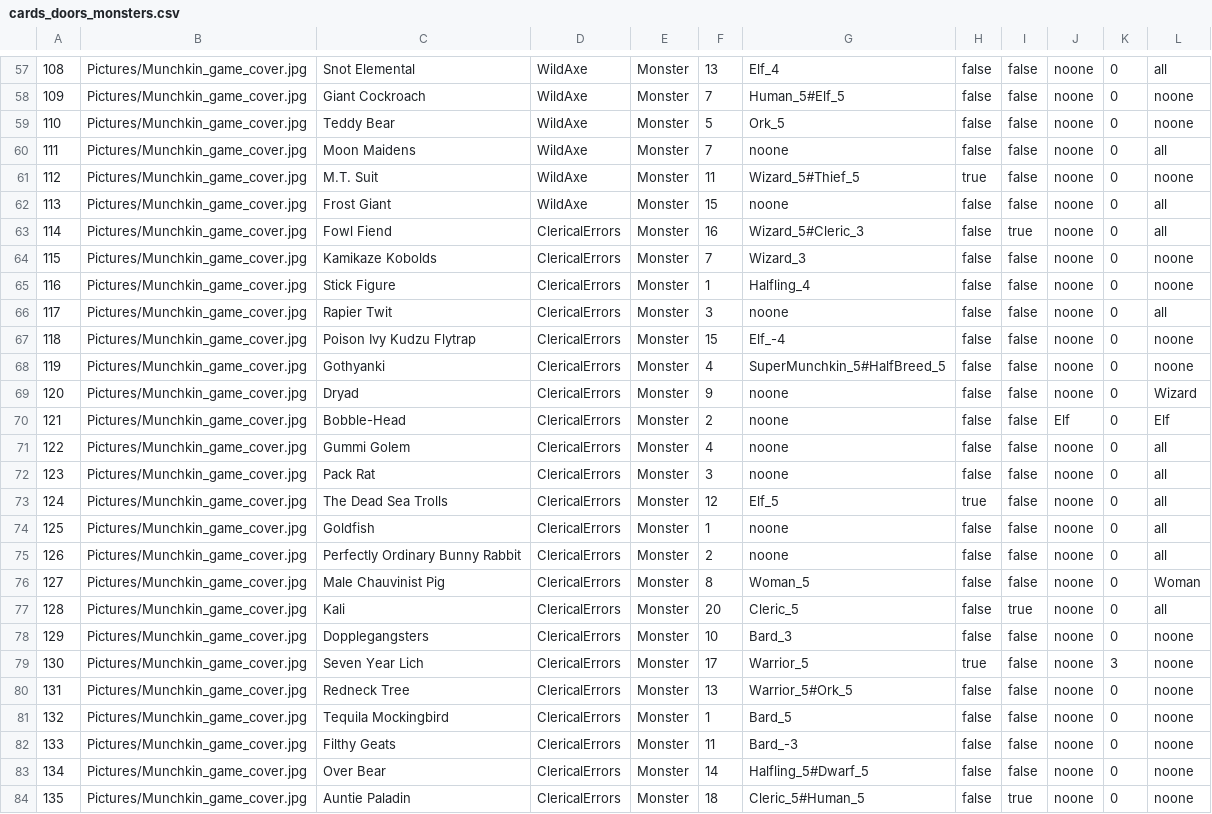
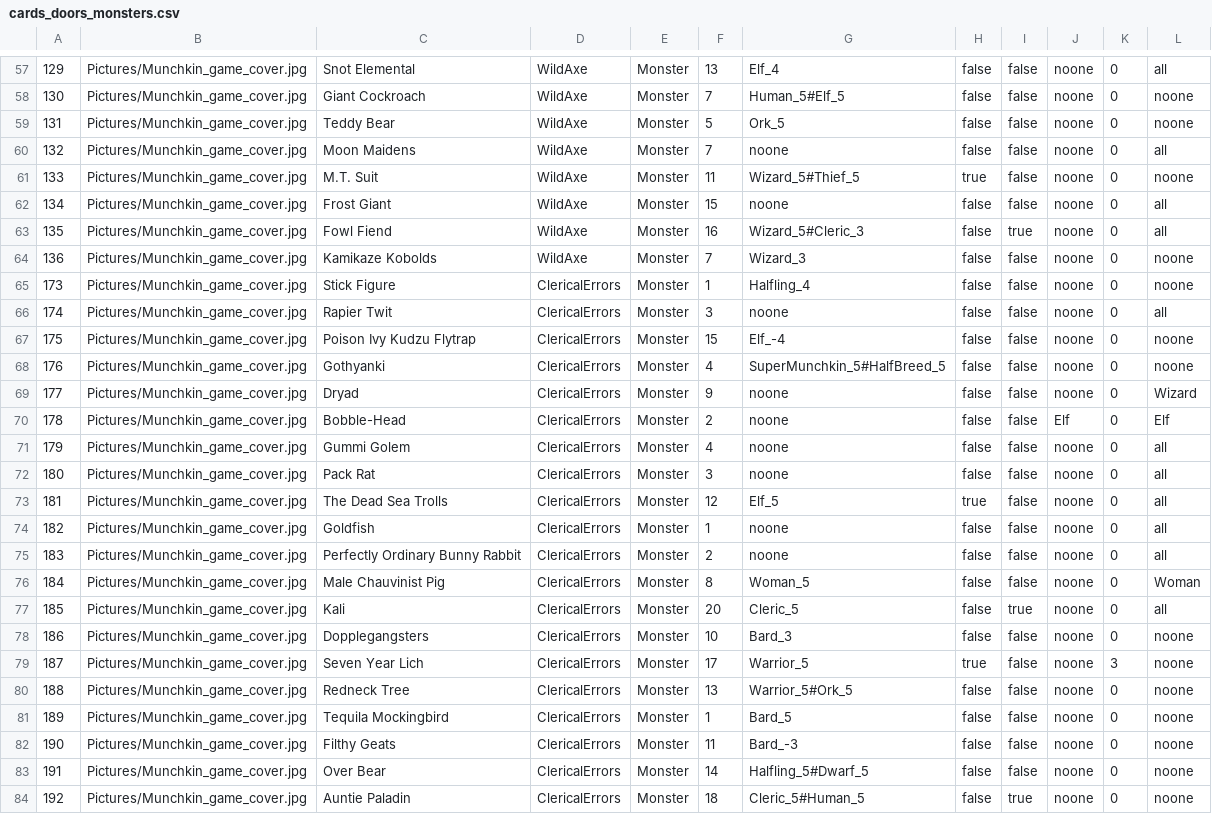
Before and after one commit to dsbabkov/Nayda, a CSV file: Nayda/Tables/cards_doors_monsters.csv, drawn as a sheet; only a part is shown, gaps mark what is left out; the diff covers the shown part only; the diff names each change by its address in the sheet, - before the commit and + after, or states it on an @@ line.

```diff
--- a/Nayda/Tables/cards_doors_monsters.csv
+++ b/Nayda/Tables/cards_doors_monsters.csv
-A57: 108
+A57: 129
-A58: 109
+A58: 130
-A59: 110
+A59: 131
-A60: 111
+A60: 132
-A61: 112
+A61: 133
-A62: 113
+A62: 134
-A63: 114
+A63: 135
-D63:D64: ClericalErrors
+D63:D64: WildAxe
-A64: 115
+A64: 136
-A65: 116
+A65: 173
-A66: 117
+A66: 174
-A67: 118
+A67: 175
-A68: 119
+A68: 176
-A69: 120
+A69: 177
-A70: 121
+A70: 178
-A71: 122
+A71: 179
-A72: 123
+A72: 180
-A73: 124
+A73: 181
-A74: 125
+A74: 182
-A75: 126
+A75: 183
-A76: 127
+A76: 184
-A77: 128
+A77: 185
-A78: 129
+A78: 186
-A79: 130
+A79: 187
-A80: 131
+A80: 188
-A81: 132
+A81: 189
-A82: 133
+A82: 190
-A83: 134
+A83: 191
-A84: 135
+A84: 192
```
Also changed, not shown: 65 edited cells elsewhere in this file, Nayda/Tables/cards_doors_amplifiers.csv, Nayda/Tables/cards_doors_curses.csv, 3 other files.
